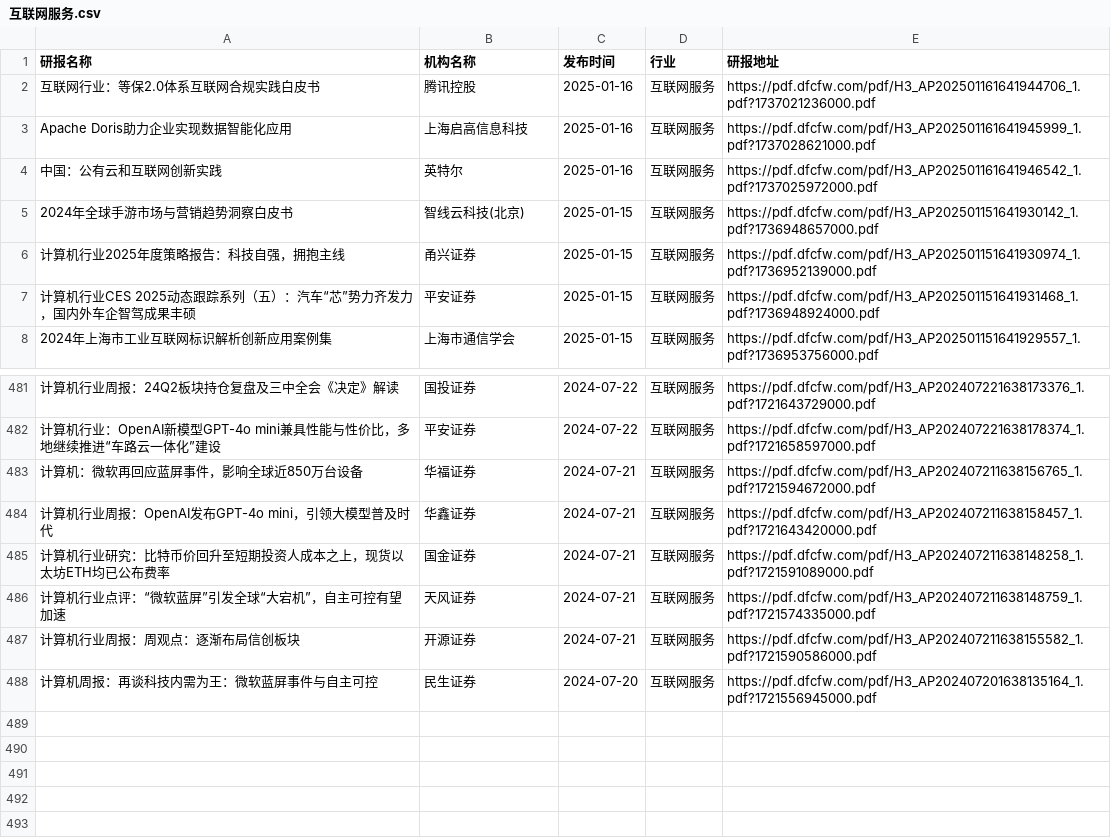
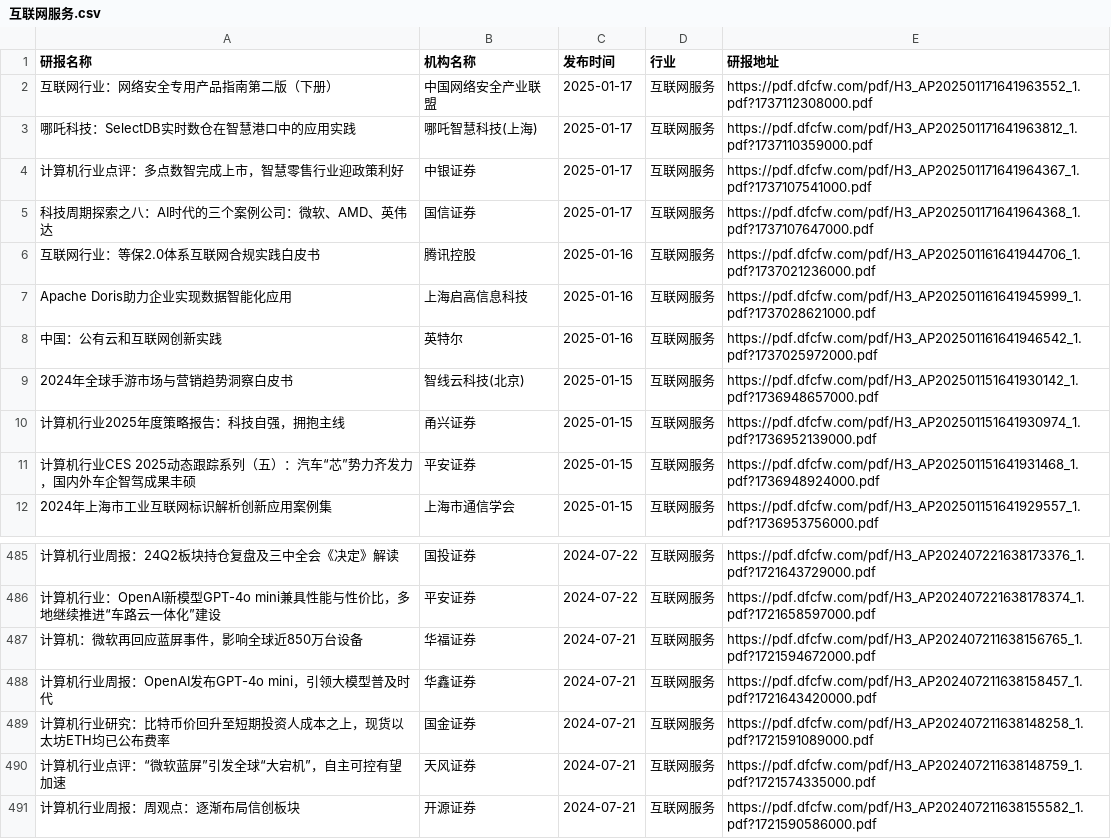
Before and after one commit to manymore13/report, a CSV file: eastmoney/互联网服务.csv, drawn as a sheet; only a part is shown, gaps mark what is left out; removed rows and columns are numbered as before the commit, all else as after; the diff names each change by its address in the sheet, - before the commit and + after, or states it on an @@ line.

```diff
--- a/eastmoney/互联网服务.csv
+++ b/eastmoney/互联网服务.csv
+row 2: 互联网行业：网络安全专用产品指南第二版（下册） | 中国网络安全产业联盟 | 2025-01-17 | 互联网服务 | https://pdf.dfcfw.com/pdf/H3_AP202501171641963552_1.pdf?1737112308000.pdf
+row 3: 哪吒科技：SelectDB实时数仓在智慧港口中的应用实践 | 哪吒智慧科技(上海) | 2025-01-17 | 互联网服务 | https://pdf.dfcfw.com/pdf/H3_AP202501171641963812_1.pdf?1737110359000.pdf
+row 4: 计算机行业点评：多点数智完成上市，智慧零售行业迎政策利好 | 中银证券 | 2025-01-17 | 互联网服务 | https://pdf.dfcfw.com/pdf/H3_AP202501171641964367_1.pdf?1737107541000.pdf
+row 5: 科技周期探索之八：AI时代的三个案例公司：微软、AMD、英伟达 | 国信证券 | 2025-01-17 | 互联网服务 | https://pdf.dfcfw.com/pdf/H3_AP202501171641964368_1.pdf?1737107647000.pdf
-row 488: 计算机周报：再谈科技内需为王：微软蓝屏事件与自主可控 | 民生证券 | 2024-07-20 | 互联网服务 | https://pdf.dfcfw.com/pdf/H3_AP202407201638135164_1.pdf?1721556945000.pdf
```
Also changed, not shown: eastmoney/商业百货.csv, eastmoney/文化传媒.csv, 42 other files.
